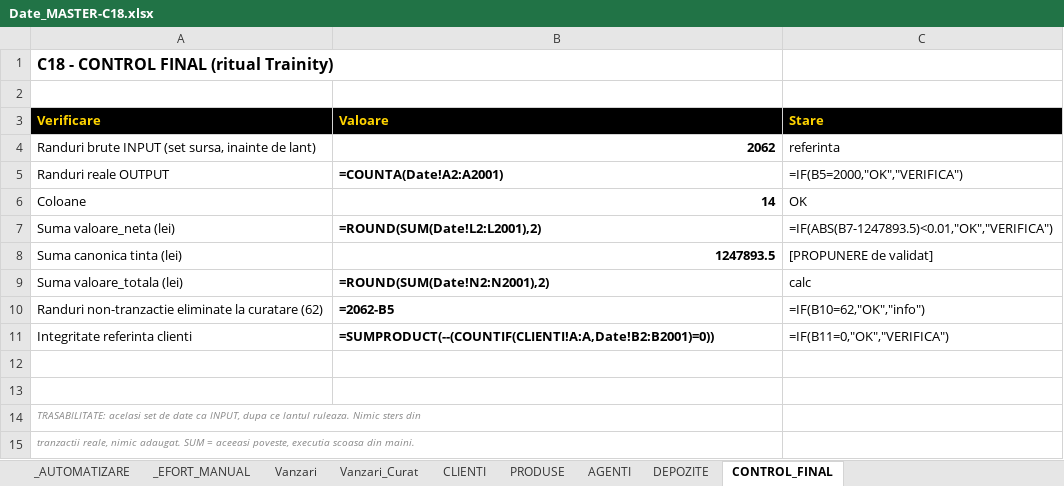
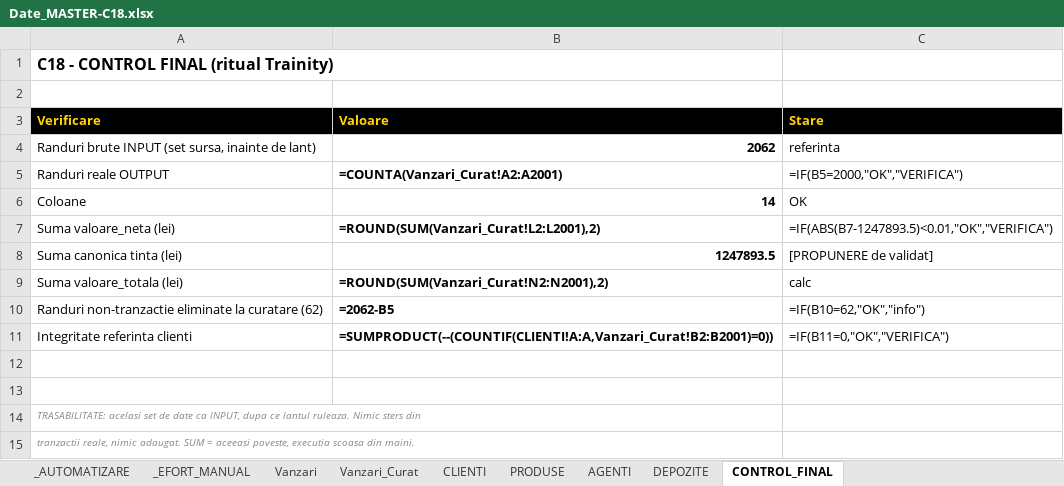
Before and after one commit to trainity-bogdan/Trainity-02-Excel, an Excel workbook: c18/Date_MASTER-C18.xlsx, sheet CONTROL_FINAL, drawn as a sheet; values as stored, in another font and other column widths than the file's, no borders; formulas without a stored value are shown as written; the diff names each change by its address in the sheet, - before the commit and + after, or states it on an @@ line.

```diff
--- a/c18/Date_MASTER-C18.xlsx (sheet CONTROL_FINAL)
+++ b/c18/Date_MASTER-C18.xlsx (sheet CONTROL_FINAL)
-B5 (Valoare): =COUNTA(Date!A2:A2001)
+B5 (Valoare): =COUNTA(Vanzari_Curat!A2:A2001)
-B7 (Valoare): =ROUND(SUM(Date!L2:L2001),2)
+B7 (Valoare): =ROUND(SUM(Vanzari_Curat!L2:L2001),2)
-B9 (Valoare): =ROUND(SUM(Date!N2:N2001),2)
+B9 (Valoare): =ROUND(SUM(Vanzari_Curat!N2:N2001),2)
-B11 (Valoare): =SUMPRODUCT(--(COUNTIF(CLIENTI!A:A,Date!B2:B2001)=0))
+B11 (Valoare): =SUMPRODUCT(--(COUNTIF(CLIENTI!A:A,Vanzari_Curat!B2:B2001)=0))
```
Also changed, not shown: 1 other file.
